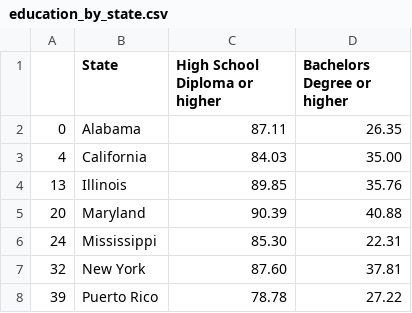
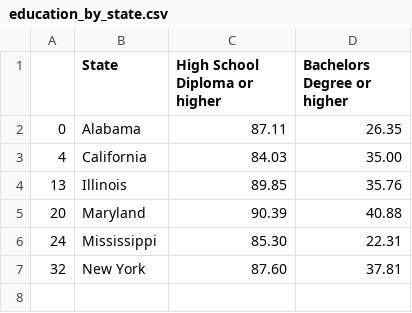
Before and after one commit to ChristinaPhm/ChristinaPhm.github.io, a CSV file: data/education_by_state.csv, drawn as a sheet.

Commit message:
Update education_by_state.csv

```diff
--- a/data/education_by_state.csv
+++ b/data/education_by_state.csv
@@ -7,2 +7 @@
 32,New York,87.60,37.81
-39,Puerto Rico,78.78,27.22
```
